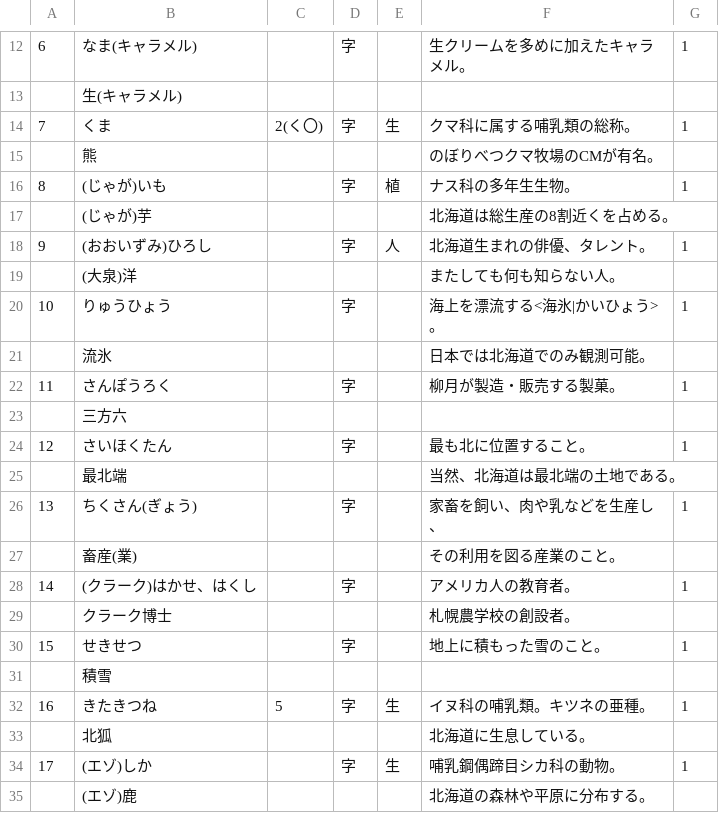
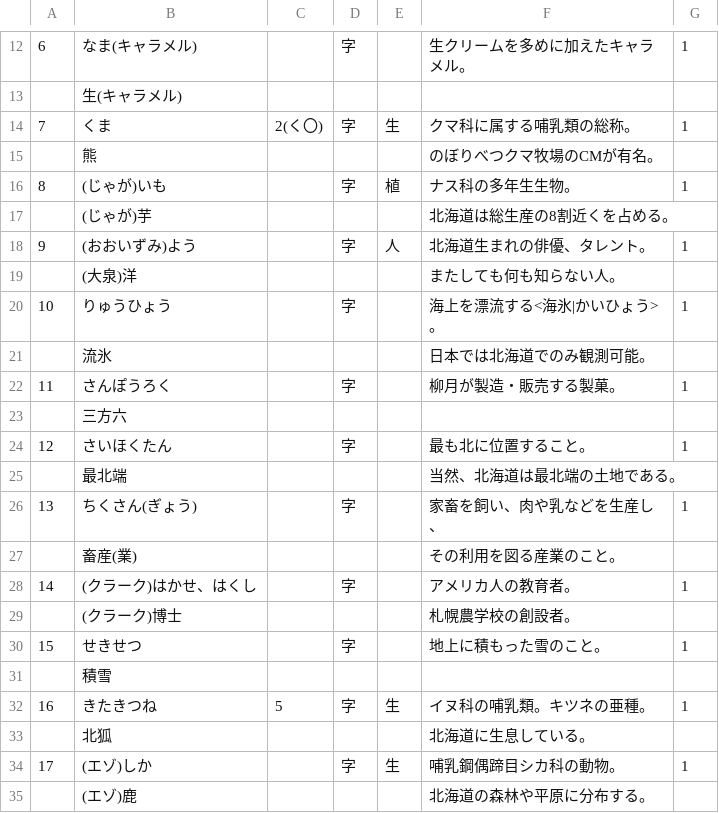
Before and after one commit to edenad/question, a CSV file: LvHokkaido/question.csv, drawn as a sheet; only a part is shown, gaps mark what is left out.

Commit message:
Update question.csv

```diff
--- a/LvHokkaido/question.csv
+++ b/LvHokkaido/question.csv
@@ -17,3 +17,3 @@
 ,(じゃが)芋,,,,北海道は総生産の8割近くを占める。,,,
-9,(おおいずみ)ひろし,,字,人,北海道生まれの俳優、タレント。,1,,
+9,(おおいずみ)よう,,字,人,北海道生まれの俳優、タレント。,1,,
 ,(大泉)洋,,,,またしても何も知らない人。,,,
@@ -28,3 +28,3 @@
 14,(クラーク)はかせ、はくし,,字,,アメリカ人の教育者。,1,,
-,クラーク博士,,,,札幌農学校の創設者。,,,
+,(クラーク)博士,,,,札幌農学校の創設者。,,,
 15,せきせつ,,字,,地上に積もった雪のこと。,1,,
```
